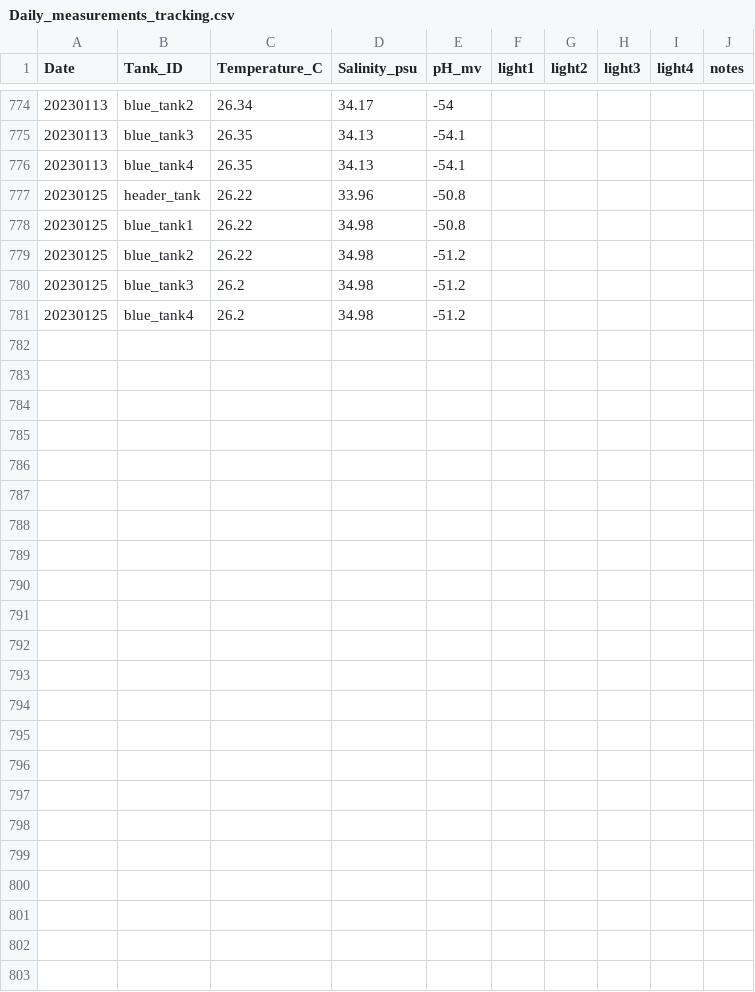
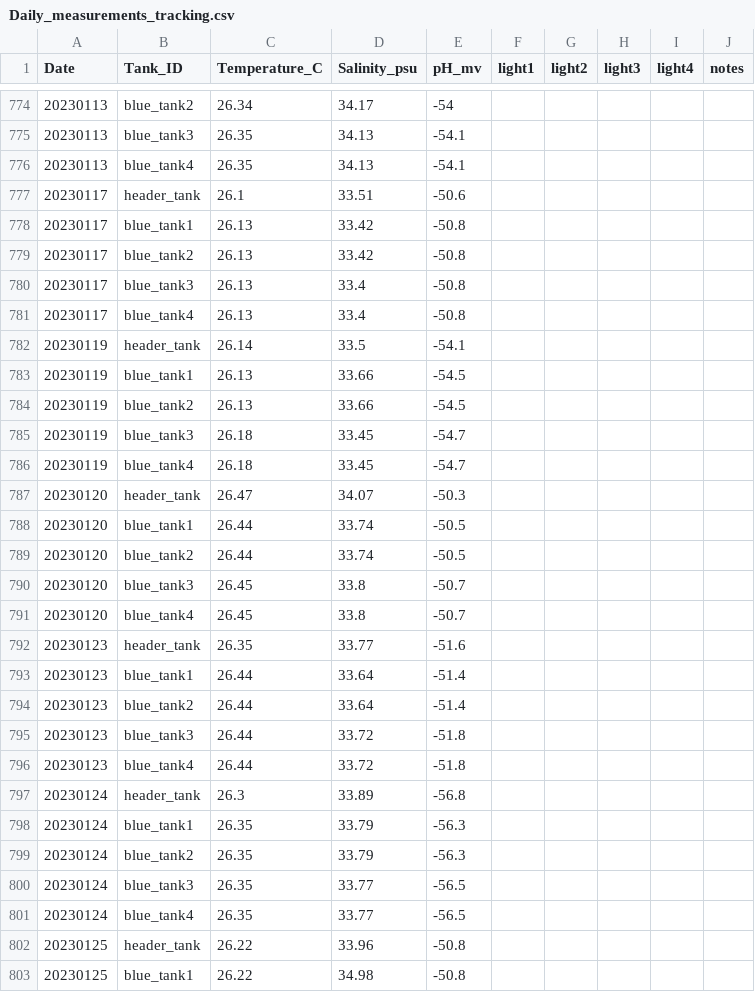
Before and after one commit to Putnam-Lab/CBLS_Wetlab, a CSV file: Data/Daily_measurements_tracking.csv, drawn as a sheet; only a part is shown, gaps mark what is left out; the shorter side is filled out with more unchanged rows; the diff covers the shown part only; the diff names each change by its address in the sheet, - before the commit and + after, or states it on an @@ line.

Commit message:
Update Daily_measurements_tracking.csv

```diff
--- a/Data/Daily_measurements_tracking.csv
+++ b/Data/Daily_measurements_tracking.csv
+row 777: 20230117 | header_tank | 26.1 | 33.51 | -50.6
+row 778: 20230117 | blue_tank1 | 26.13 | 33.42 | -50.8
+row 779: 20230117 | blue_tank2 | 26.13 | 33.42 | -50.8
+row 780: 20230117 | blue_tank3 | 26.13 | 33.4 | -50.8
+row 781: 20230117 | blue_tank4 | 26.13 | 33.4 | -50.8
+row 782: 20230119 | header_tank | 26.14 | 33.5 | -54.1
+row 783: 20230119 | blue_tank1 | 26.13 | 33.66 | -54.5
+row 784: 20230119 | blue_tank2 | 26.13 | 33.66 | -54.5
+row 785: 20230119 | blue_tank3 | 26.18 | 33.45 | -54.7
+row 786: 20230119 | blue_tank4 | 26.18 | 33.45 | -54.7
+row 787: 20230120 | header_tank | 26.47 | 34.07 | -50.3
+row 788: 20230120 | blue_tank1 | 26.44 | 33.74 | -50.5
+row 789: 20230120 | blue_tank2 | 26.44 | 33.74 | -50.5
+row 790: 20230120 | blue_tank3 | 26.45 | 33.8 | -50.7
+row 791: 20230120 | blue_tank4 | 26.45 | 33.8 | -50.7
+row 792: 20230123 | header_tank | 26.35 | 33.77 | -51.6
+row 793: 20230123 | blue_tank1 | 26.44 | 33.64 | -51.4
+row 794: 20230123 | blue_tank2 | 26.44 | 33.64 | -51.4
+row 795: 20230123 | blue_tank3 | 26.44 | 33.72 | -51.8
+row 796: 20230123 | blue_tank4 | 26.44 | 33.72 | -51.8
+row 797: 20230124 | header_tank | 26.3 | 33.89 | -56.8
+row 798: 20230124 | blue_tank1 | 26.35 | 33.79 | -56.3
+row 799: 20230124 | blue_tank2 | 26.35 | 33.79 | -56.3
+row 800: 20230124 | blue_tank3 | 26.35 | 33.77 | -56.5
+row 801: 20230124 | blue_tank4 | 26.35 | 33.77 | -56.5
```
Also changed, not shown: 10 added rows elsewhere in this file.
